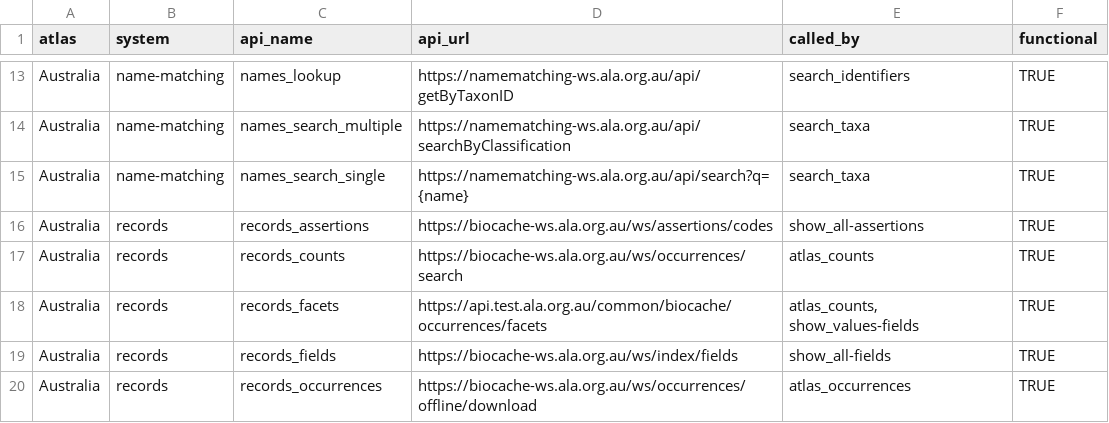
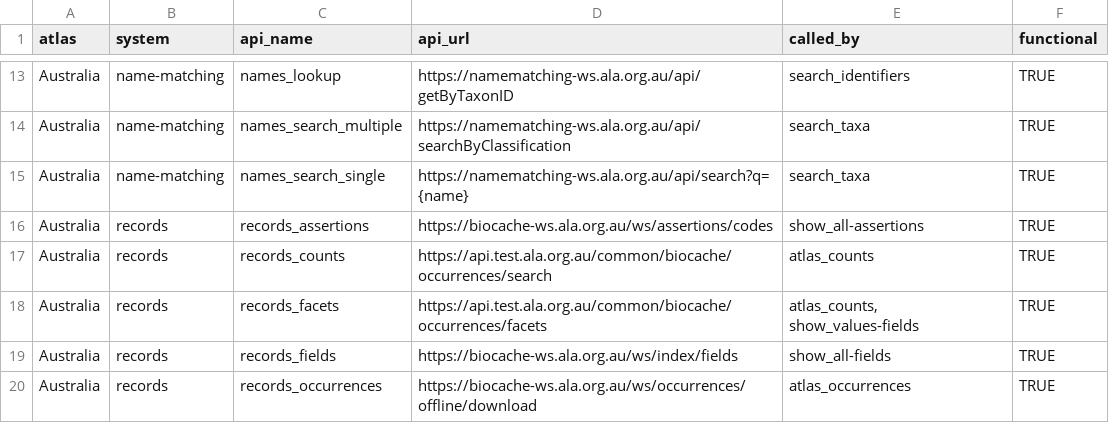
Before and after one commit to AtlasOfLivingAustralia/galah-R, a CSV file: data-raw/node_config.csv, drawn as a sheet; only a part is shown, gaps mark what is left out.

```diff
--- a/data-raw/node_config.csv
+++ b/data-raw/node_config.csv
@@ -16,3 +16,3 @@ Australia,name-matching,names_search_single,https://namematching-ws.ala.org.au/a
 Australia,records,records_assertions,https://biocache-ws.ala.org.au/ws/assertions/codes,show_all-assertions,TRUE
-Australia,records,records_counts,https://biocache-ws.ala.org.au/ws/occurrences/search,atlas_counts,TRUE
+Australia,records,records_counts,https://api.test.ala.org.au/common/biocache/occurrences/search,atlas_counts,TRUE
 Australia,records,records_facets,https://api.test.ala.org.au/common/biocache/occurrences/facets,"atlas_counts, show_values-fields",TRUE
```
Also changed, not shown: 2 other files.
